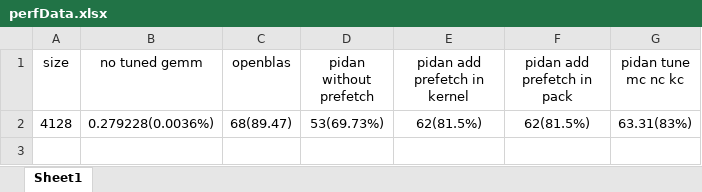
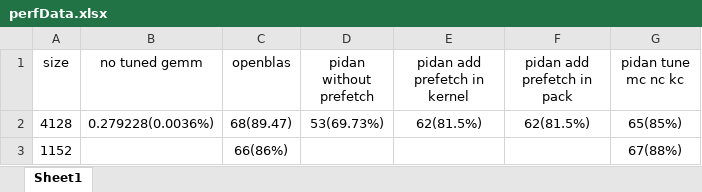
Before and after one commit to pidanself/pidan_cpu_gemm_opt, an Excel workbook: testing/performance/perfData.xlsx, sheet Sheet1, drawn as a sheet; values as stored, in another font and other column widths than the file's, no borders; the diff names each change by its address in the sheet, - before the commit and + after, or states it on an @@ line.

Commit message:
pidan: test to get datas to write summary

```diff
--- a/testing/performance/perfData.xlsx (sheet Sheet1)
+++ b/testing/performance/perfData.xlsx (sheet Sheet1)
-G2 (pidan tune mc nc kc): 63.31(83%)
+G2 (pidan tune mc nc kc): 65(85%)
+row 3: 1152 |  | 66(86%) |  |  |  | 67(88%)
```
Also changed, not shown: 6 other files.
